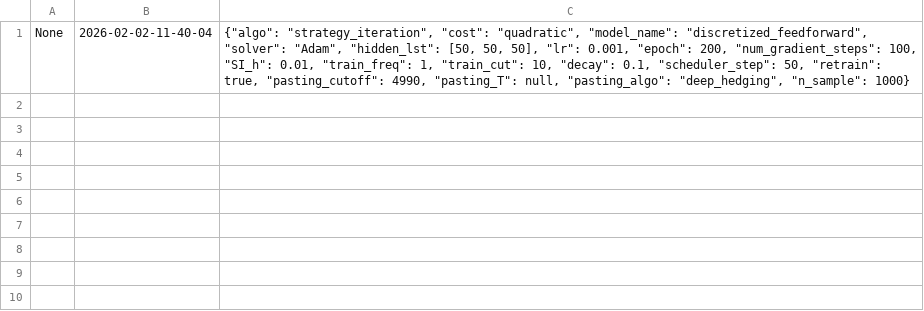
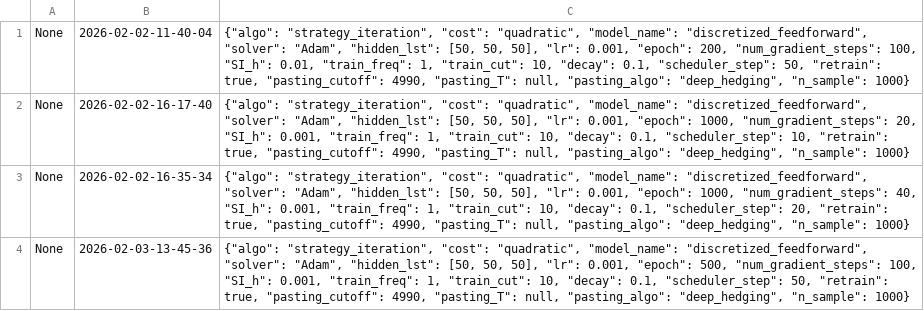
Before and after one commit to xf-shi/ML-for-Transaction-Costs, a TSV file: SingleAgent-Stage2/Logs.tsv, drawn as a sheet.

```diff
--- a/SingleAgent-Stage2/Logs.tsv
+++ b/SingleAgent-Stage2/Logs.tsv
@@ -1 +1,4 @@
 None	2026-02-02-11-40-04	{"algo": "strategy_iteration", "cost": "quadratic", "model_name": "discretized_feedforward", "solver": "Adam", "hidden_lst": [50, 50, 50], "lr": 0.001, "epoch": 200, "num_gradient_steps": 100, "SI_h": 0.01, "train_freq": 1, "train_cut": 10, "decay": 0.1, "scheduler_step": 50, "retrain": true, "pasting_cutoff": 4990, "pasting_T": null, "pasting_algo": "deep_hedging", "n_sample": 1000}
+None	2026-02-02-16-17-40	{"algo": "strategy_iteration", "cost": "quadratic", "model_name": "discretized_feedforward", "solver": "Adam", "hidden_lst": [50, 50, 50], "lr": 0.001, "epoch": 1000, "num_gradient_steps": 20, "SI_h": 0.001, "train_freq": 1, "train_cut": 10, "decay": 0.1, "scheduler_step": 10, "retrain": true, "pasting_cutoff": 4990, "pasting_T": null, "pasting_algo": "deep_hedging", "n_sample": 1000}
+None	2026-02-02-16-35-34	{"algo": "strategy_iteration", "cost": "quadratic", "model_name": "discretized_feedforward", "solver": "Adam", "hidden_lst": [50, 50, 50], "lr": 0.001, "epoch": 1000, "num_gradient_steps": 40, "SI_h": 0.001, "train_freq": 1, "train_cut": 10, "decay": 0.1, "scheduler_step": 20, "retrain": true, "pasting_cutoff": 4990, "pasting_T": null, "pasting_algo": "deep_hedging", "n_sample": 1000}
+None	2026-02-03-13-45-36	{"algo": "strategy_iteration", "cost": "quadratic", "model_name": "discretized_feedforward", "solver": "Adam", "hidden_lst": [50, 50, 50], "lr": 0.001, "epoch": 500, "num_gradient_steps": 100, "SI_h": 0.001, "train_freq": 1, "train_cut": 10, "decay": 0.1, "scheduler_step": 50, "retrain": true, "pasting_cutoff": 4990, "pasting_T": null, "pasting_algo": "deep_hedging", "n_sample": 1000}
```
Also changed, not shown: 11 other files.
